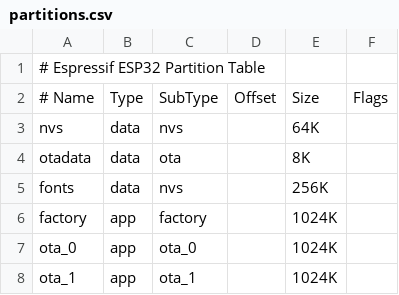
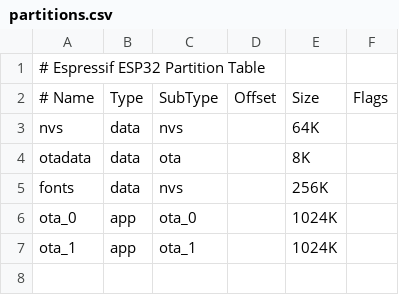
Before and after one commit to tibmeister/Esper, a CSV file: partitions.csv, drawn as a sheet; the diff names each change by its address in the sheet, - before the commit and + after, or states it on an @@ line.

Commit message:
checkpoint

```diff
--- a/partitions.csv
+++ b/partitions.csv
-row 6: factory | app | factory |  | 1024K
```
